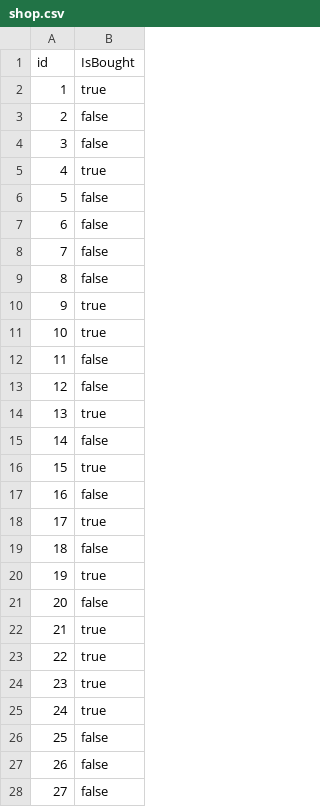
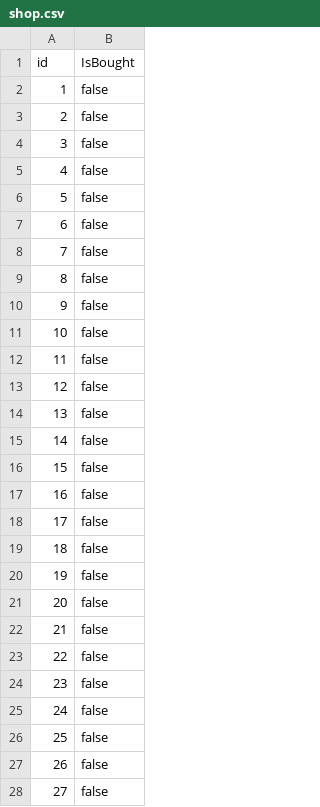
Before and after one commit to lincolnteo/Classic_Labyrinth, a CSV file: app/src/main/assets/shop.csv, drawn as a sheet; only a part is shown; the diff covers the shown part only.

Commit message:
Implemented item purchasing in ShopActivity. Sends bought skins status to a writable shop.csv in internal storage. Default purchase status to false for all items in shop.csv.

```diff
--- a/app/src/main/assets/shop.csv
+++ b/app/src/main/assets/shop.csv
@@ -1,6 +1,6 @@
 id, IsBought
-1,true
+1,false
 2,false
 3,false
-4,true
+4,false
 5,false
@@ -9,18 +9,18 @@ id, IsBought
 8,false
-9,true
-10,true
+9,false
+10,false
 11,false
 12,false
-13,true
+13,false
 14,false
-15,true
+15,false
 16,false
-17,true
+17,false
 18,false
-19,true
+19,false
 20,false
-21,true
-22,true
-23,true
-24,true
+21,false
+22,false
+23,false
+24,false
 25,false
```
Also changed, not shown: 3 edited cells elsewhere in this file, 1 other file.
